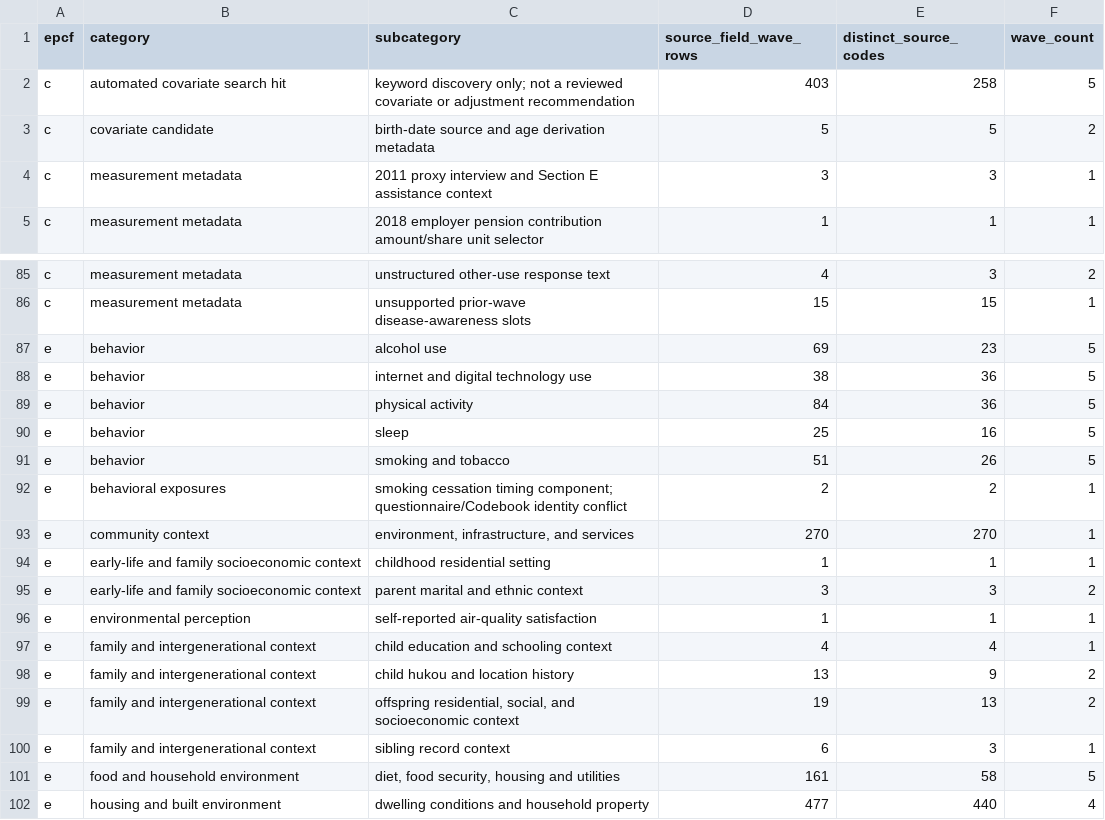
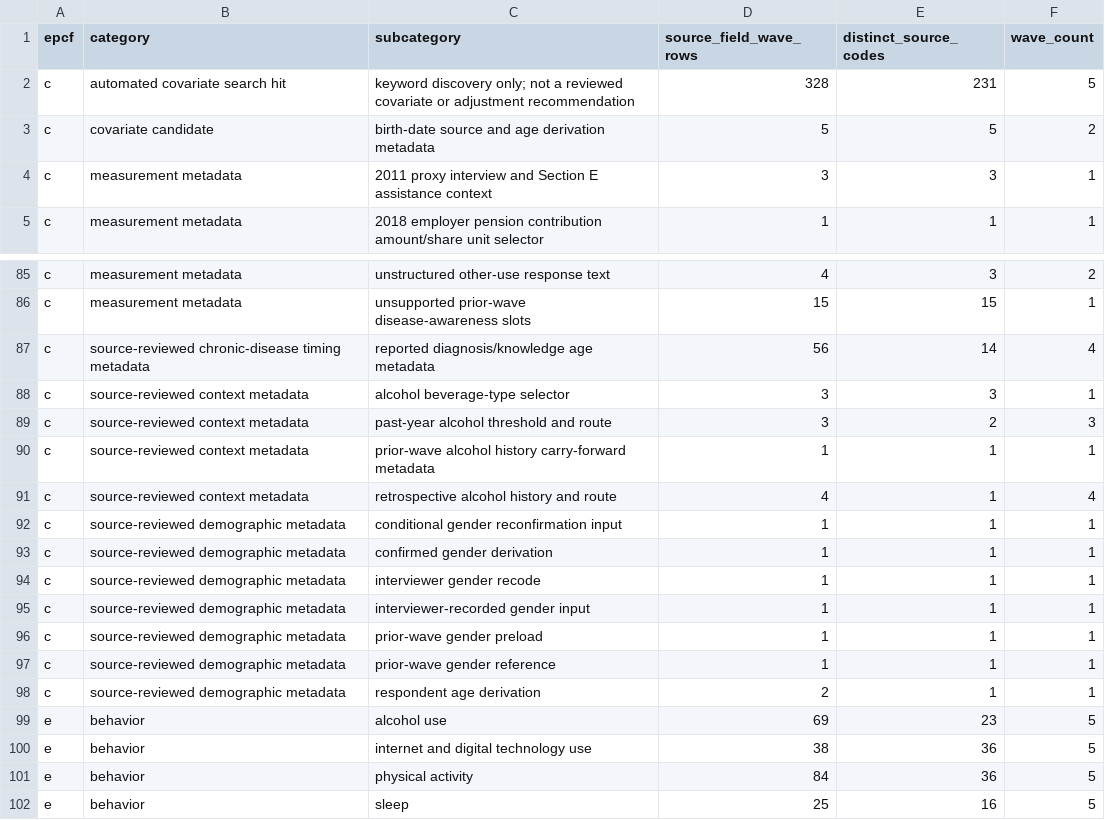
Before and after one commit to calebchu40-gif/charls-exwas-atlas, a CSV file: audit/charls_atlas_candidate_domain_counts_v0.csv, drawn as a sheet; only a part is shown, gaps mark what is left out; the shorter side is filled out with more unchanged rows.

```diff
--- a/audit/charls_atlas_candidate_domain_counts_v0.csv
+++ b/audit/charls_atlas_candidate_domain_counts_v0.csv
@@ -1,3 +1,3 @@
 epcf,category,subcategory,source_field_wave_rows,distinct_source_codes,wave_count
-c,automated covariate search hit,keyword discovery only; not a reviewed covariate or adjustment recommendation,403,258,5
+c,automated covariate search hit,keyword discovery only; not a reviewed covariate or adjustment recommendation,328,231,5
 c,covariate candidate,birth-date source and age derivation metadata,5,5,2
@@ -86,2 +86,14 @@ c,measurement metadata,unstructured other-use response text,4,3,2
 c,measurement metadata,unsupported prior-wave disease-awareness slots,15,15,1
+c,source-reviewed chronic-disease timing metadata,reported diagnosis/knowledge age metadata,56,14,4
+c,source-reviewed context metadata,alcohol beverage-type selector,3,3,1
+c,source-reviewed context metadata,past-year alcohol threshold and route,3,2,3
+c,source-reviewed context metadata,prior-wave alcohol history carry-forward metadata,1,1,1
+c,source-reviewed context metadata,retrospective alcohol history and route,4,1,4
+c,source-reviewed demographic metadata,conditional gender reconfirmation input,1,1,1
+c,source-reviewed demographic metadata,confirmed gender derivation,1,1,1
+c,source-reviewed demographic metadata,interviewer gender recode,1,1,1
+c,source-reviewed demographic metadata,interviewer-recorded gender input,1,1,1
+c,source-reviewed demographic metadata,prior-wave gender preload,1,1,1
+c,source-reviewed demographic metadata,prior-wave gender reference,1,1,1
+c,source-reviewed demographic metadata,respondent age derivation,2,1,1
 e,behavior,alcohol use,69,23,5
```
Also changed, not shown: 19 other files.
